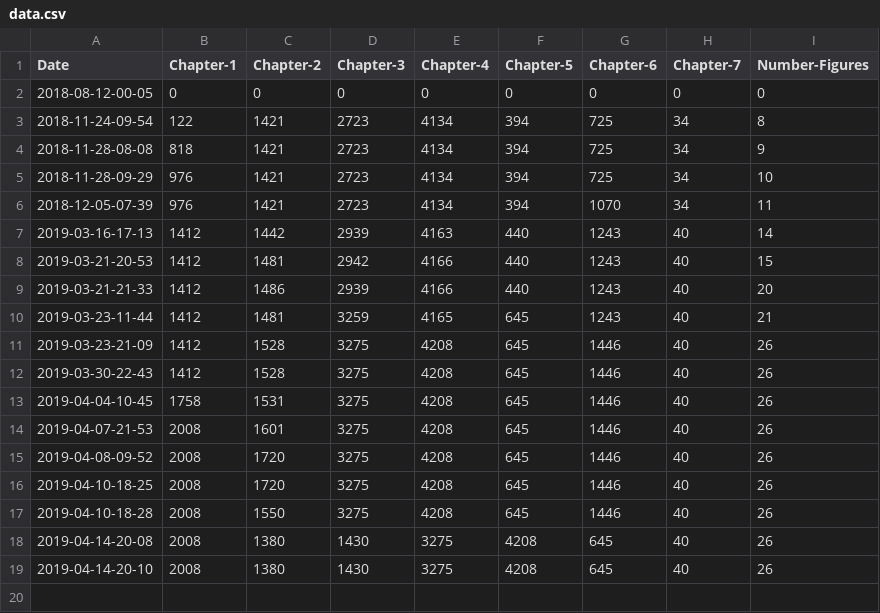
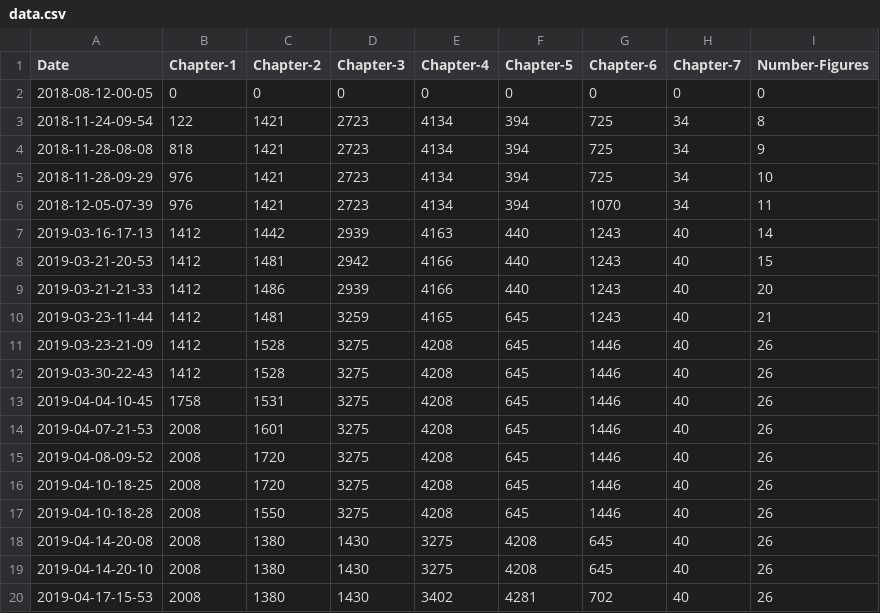
Before and after one commit to alexmorley/how-is-your-thesis-going, a CSV file: data.csv, drawn as a sheet.

Commit message:
update word count

```diff
--- a/data.csv
+++ b/data.csv
@@ -19 +19,2 @@ Date,Chapter-1,Chapter-2,Chapter-3,Chapter-4,Chapter-5,Chapter-6,Chapter-7,Numbe
 2019-04-14-20-10,2008,1380,1430,3275,4208,645,40,26
+2019-04-17-15-53,2008,1380,1430,3402,4281,702,40,26
```
